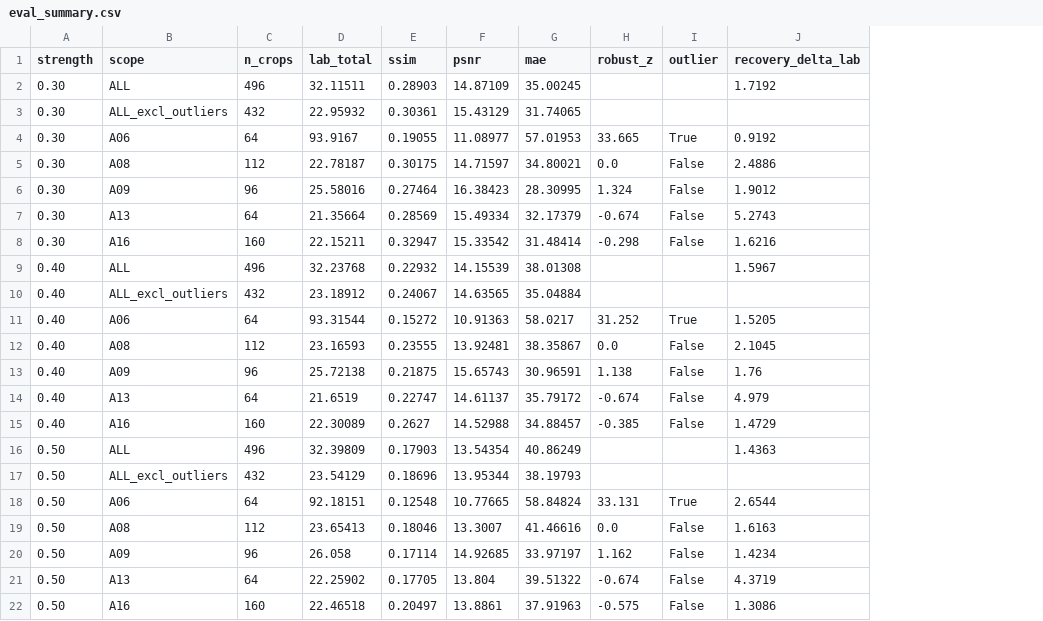
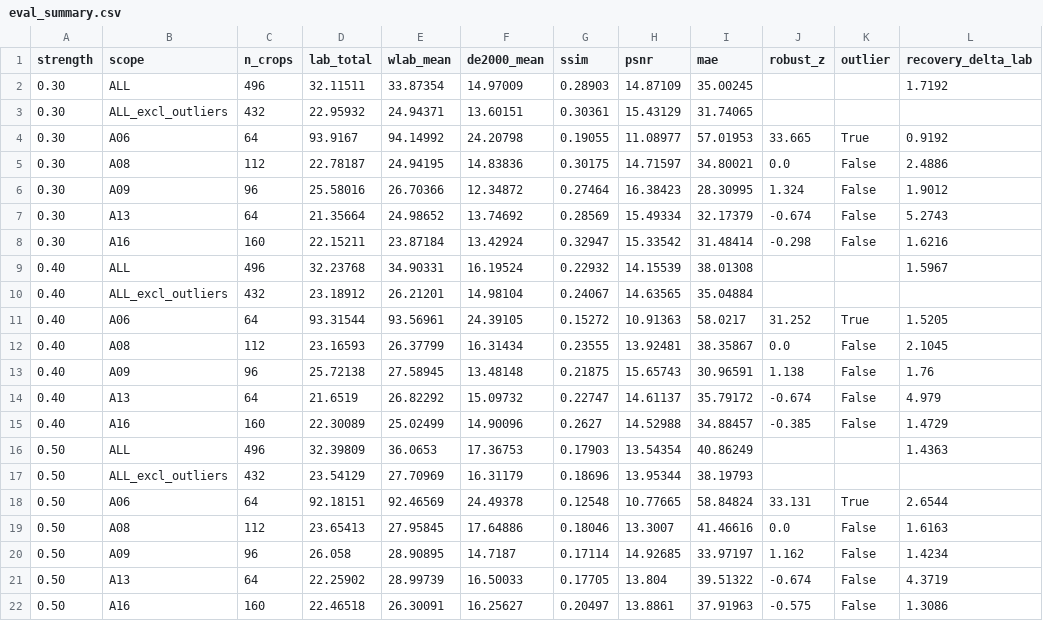
Before and after one commit to Momo3945/few-shot-scanner-stain-norm, a CSV file: docs/results/a2h_r8/eval_summary.csv, drawn as a sheet; the diff names each change by its address in the sheet, - before the commit and + after, or states it on an @@ line.

Commit message:
results: add CIEDE2000 + windowed-WD analysis to P2-11/P2-06, pull rescored CSVs
Rescored all 18 held-out configs (baseline, A0-A5, P1-09 extended sweep,
Macenko/Reinhard/Histogram Matching) with the two new metrics from
score_aligned_pair(). Windowed LAB-Wasserstein confirms the P2-11
metric-construction confound is real but small (~1 LAB unit) and does not
overturn classical's advantage over diffusion. CIEDE2000 turns out to be
redundant with the existing SSIM/PSNR/MAE pixel-exact family rather than an
independent check. Net: classical wins across three independent metric
families now measured (global colour, windowed colour, pixel-exact
structure) -- documented as a genuine finding in RESULTS_SUMMARY.md and
both PHASE2-TICKETS.md entries.

```diff
--- a/docs/results/a2h_r8/eval_summary.csv
+++ b/docs/results/a2h_r8/eval_summary.csv
+column E (wlab_mean), rows 2-22: 33.87354 | 24.94371 | 94.14992 | 24.94195 | 26.70366 | 24.98652 | 23.87184 | 34.90331 | 26.21201 | 93.56961 | 26.37799 | 27.58945 | 26.82292 | 25.02499 | 36.0653 | 27.70969 | 92.46569 | 27.95845 | 28.90895 | 28.99739 | 26.30091
+column F (de2000_mean), rows 2-22: 14.97009 | 13.60151 | 24.20798 | 14.83836 | 12.34872 | 13.74692 | 13.42924 | 16.19524 | 14.98104 | 24.39105 | 16.31434 | 13.48148 | 15.09732 | 14.90096 | 17.36753 | 16.31179 | 24.49378 | 17.64886 | 14.7187 | 16.50033 | 16.25627
```
Also changed, not shown: docs/results/a0/eval_summary.csv, docs/results/a1/eval_summary.csv, 17 other files.
